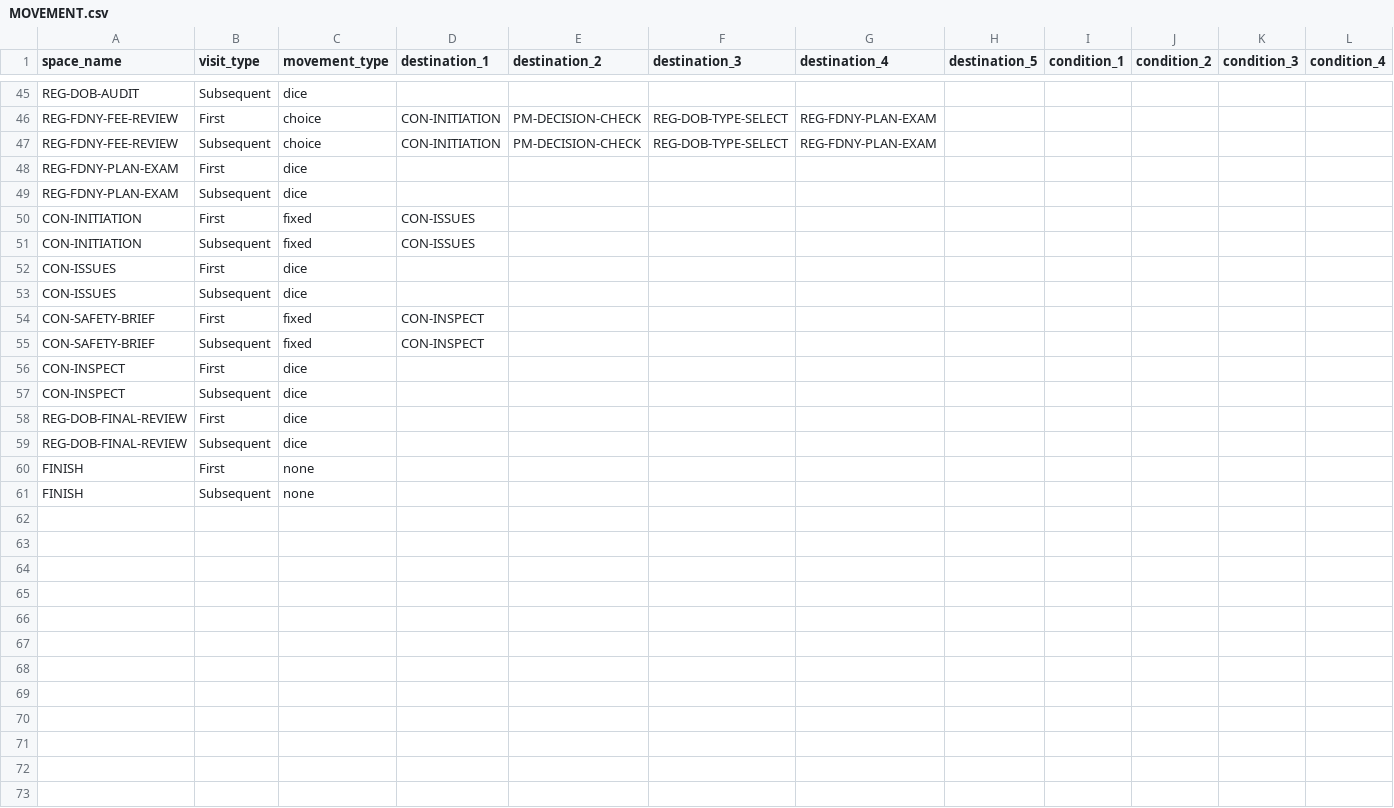
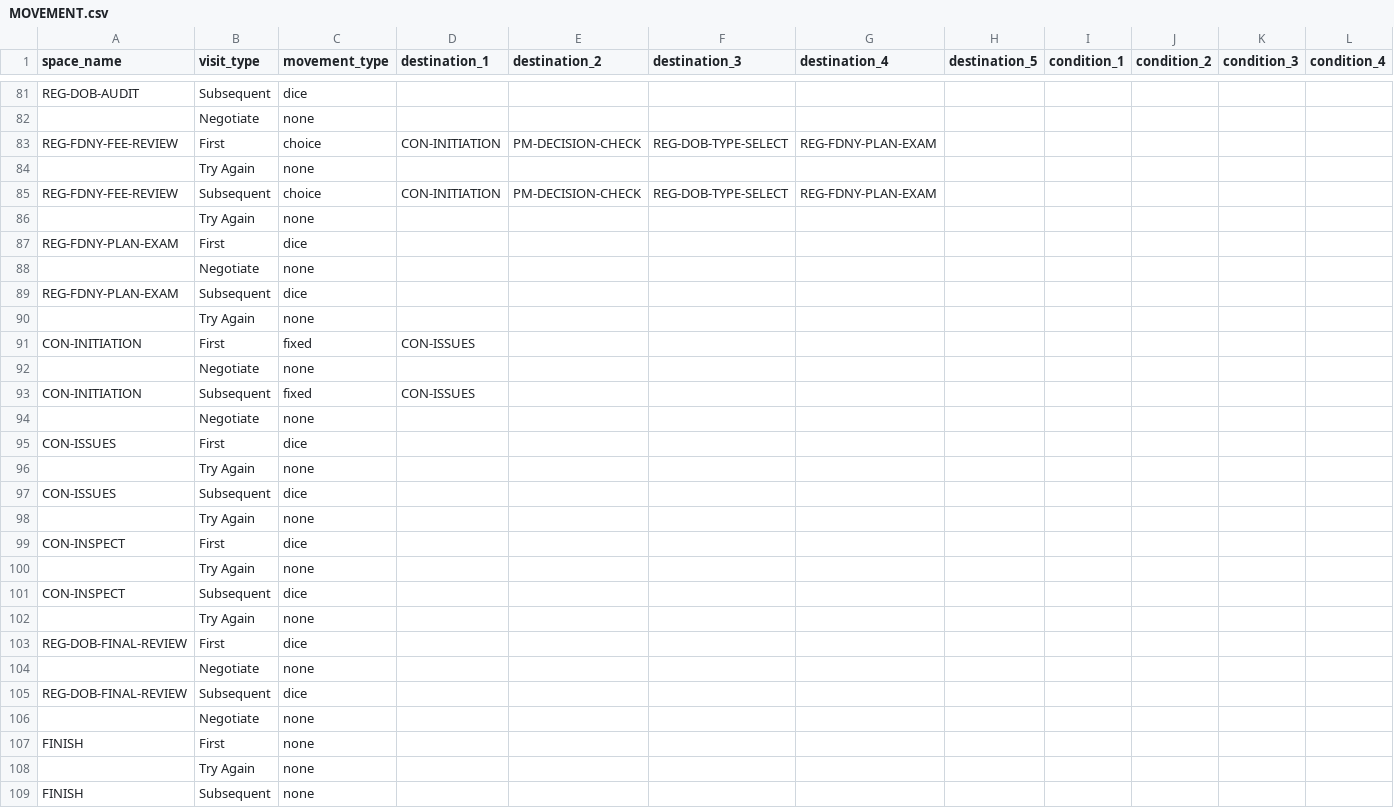
Before and after one commit to tomaszsb/Game_alpha, a CSV file: public/data/CLEAN_FILES/MOVEMENT.csv, drawn as a sheet; only a part is shown, gaps mark what is left out; removed rows and columns are numbered as before the commit, all else as after; rows hold the shown columns only; the diff covers the shown part only; the diff names each change by its address in the sheet, - before the commit and + after, or states it on an @@ line.

```diff
--- a/public/data/CLEAN_FILES/MOVEMENT.csv
+++ b/public/data/CLEAN_FILES/MOVEMENT.csv
+row 82:  | Negotiate | none
+row 84:  | Try Again | none
+row 86:  | Try Again | none
+row 88:  | Negotiate | none
+row 90:  | Try Again | none
+row 92:  | Negotiate | none
+row 94:  | Negotiate | none
+row 96:  | Try Again | none
-row 54: CON-SAFETY-BRIEF | First | fixed | CON-INSPECT
-row 55: CON-SAFETY-BRIEF | Subsequent | fixed | CON-INSPECT
+row 98:  | Try Again | none
+row 100:  | Try Again | none
+row 102:  | Try Again | none
+row 104:  | Negotiate | none
+row 106:  | Negotiate | none
+row 108:  | Try Again | none
```
Also changed, not shown: 40 added rows, 4 removed rows and 4 edited cells elsewhere in this file, public/data/CLEAN_FILES/GAME_CONFIG.csv, public/data/CLEAN_FILES/SPACE_CONTENT.csv.
